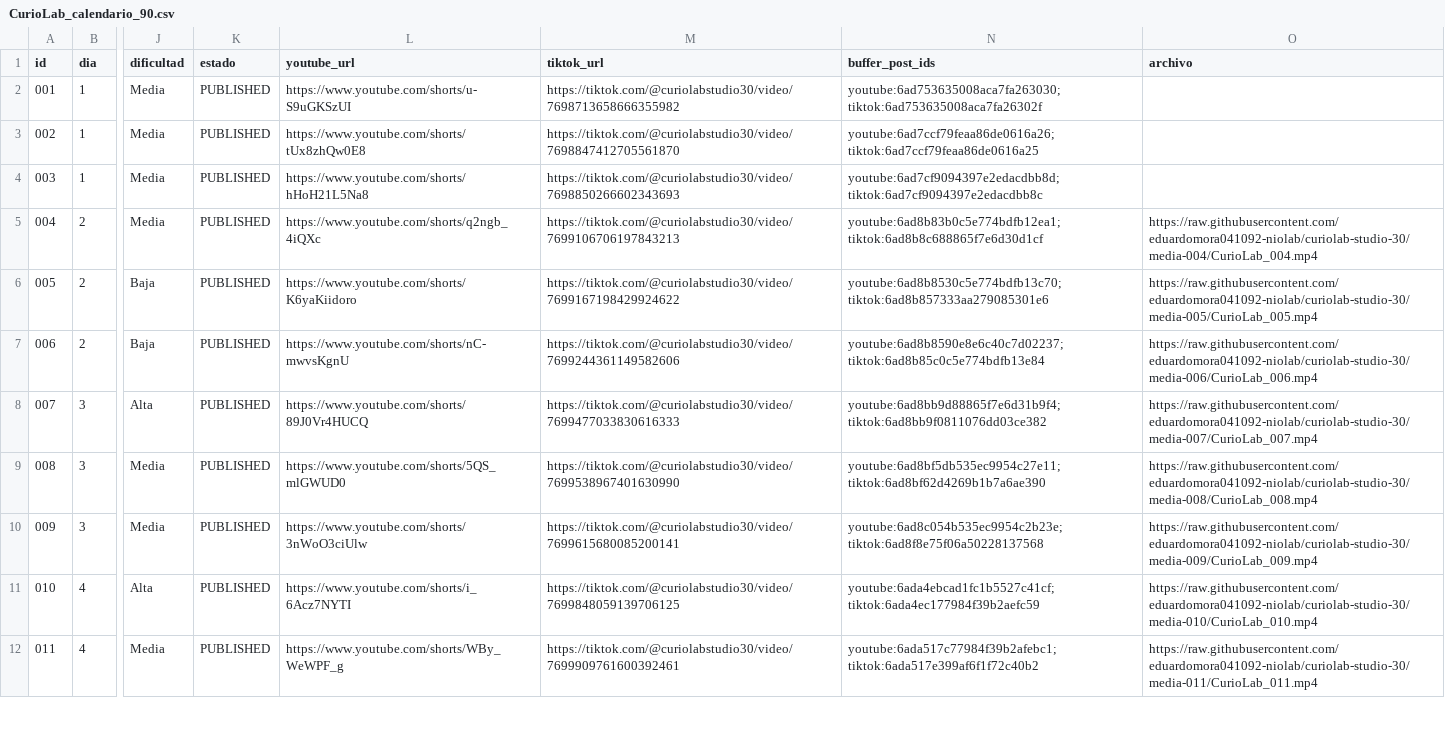
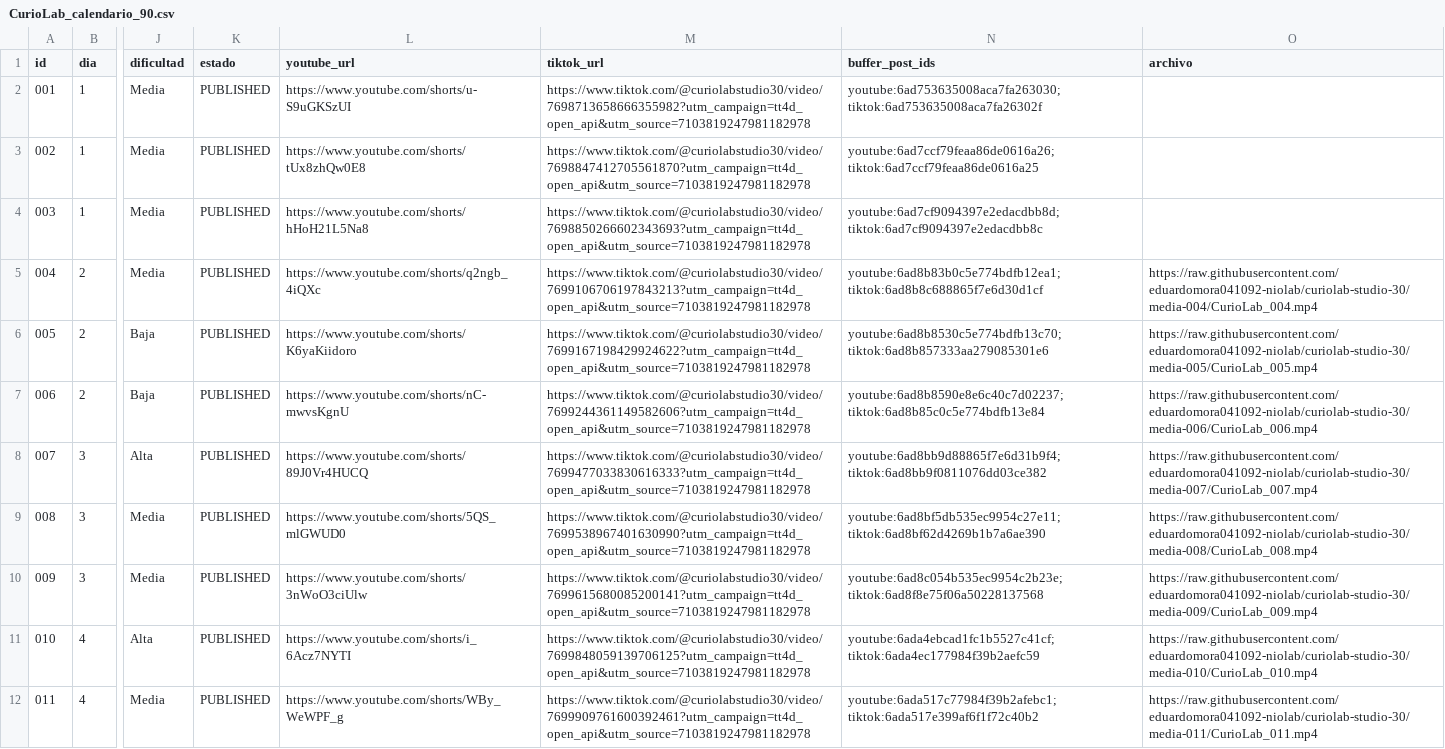
Before and after one commit to eduardomora041092-niolab/curiolab-studio-30, a CSV file: calendar/CurioLab_calendario_90.csv, drawn as a sheet; only a part is shown, gaps mark what is left out; the diff covers the shown part only; the diff names each change by its address in the sheet, - before the commit and + after, or states it on an @@ line.

```diff
--- a/calendar/CurioLab_calendario_90.csv
+++ b/calendar/CurioLab_calendario_90.csv
-M2 (tiktok_url): https://tiktok.com/@curiolabstudio30/video/7698713658666355982
+M2 (tiktok_url): https://www.tiktok.com/@curiolabstudio30/video/7698713658666355982?utm_campaign=tt4d_open_api&utm_source=7103819247981182978
-M3 (tiktok_url): https://tiktok.com/@curiolabstudio30/video/7698847412705561870
+M3 (tiktok_url): https://www.tiktok.com/@curiolabstudio30/video/7698847412705561870?utm_campaign=tt4d_open_api&utm_source=7103819247981182978
-M4 (tiktok_url): https://tiktok.com/@curiolabstudio30/video/7698850266602343693
+M4 (tiktok_url): https://www.tiktok.com/@curiolabstudio30/video/7698850266602343693?utm_campaign=tt4d_open_api&utm_source=7103819247981182978
-M5 (tiktok_url): https://tiktok.com/@curiolabstudio30/video/7699106706197843213
+M5 (tiktok_url): https://www.tiktok.com/@curiolabstudio30/video/7699106706197843213?utm_campaign=tt4d_open_api&utm_source=7103819247981182978
-M6 (tiktok_url): https://tiktok.com/@curiolabstudio30/video/7699167198429924622
+M6 (tiktok_url): https://www.tiktok.com/@curiolabstudio30/video/7699167198429924622?utm_campaign=tt4d_open_api&utm_source=7103819247981182978
-M7 (tiktok_url): https://tiktok.com/@curiolabstudio30/video/7699244361149582606
+M7 (tiktok_url): https://www.tiktok.com/@curiolabstudio30/video/7699244361149582606?utm_campaign=tt4d_open_api&utm_source=7103819247981182978
-M8 (tiktok_url): https://tiktok.com/@curiolabstudio30/video/7699477033830616333
+M8 (tiktok_url): https://www.tiktok.com/@curiolabstudio30/video/7699477033830616333?utm_campaign=tt4d_open_api&utm_source=7103819247981182978
-M9 (tiktok_url): https://tiktok.com/@curiolabstudio30/video/7699538967401630990
+M9 (tiktok_url): https://www.tiktok.com/@curiolabstudio30/video/7699538967401630990?utm_campaign=tt4d_open_api&utm_source=7103819247981182978
-M10 (tiktok_url): https://tiktok.com/@curiolabstudio30/video/7699615680085200141
+M10 (tiktok_url): https://www.tiktok.com/@curiolabstudio30/video/7699615680085200141?utm_campaign=tt4d_open_api&utm_source=7103819247981182978
-M11 (tiktok_url): https://tiktok.com/@curiolabstudio30/video/7699848059139706125
+M11 (tiktok_url): https://www.tiktok.com/@curiolabstudio30/video/7699848059139706125?utm_campaign=tt4d_open_api&utm_source=7103819247981182978
-M12 (tiktok_url): https://tiktok.com/@curiolabstudio30/video/7699909761600392461
+M12 (tiktok_url): https://www.tiktok.com/@curiolabstudio30/video/7699909761600392461?utm_campaign=tt4d_open_api&utm_source=7103819247981182978
```
Also changed, not shown: 20 edited cells elsewhere in this file, logs/queue_log.csv, logs/run_log.csv, 28 other files.
